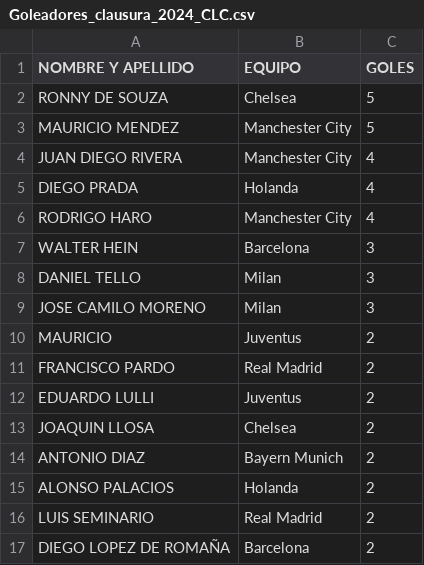
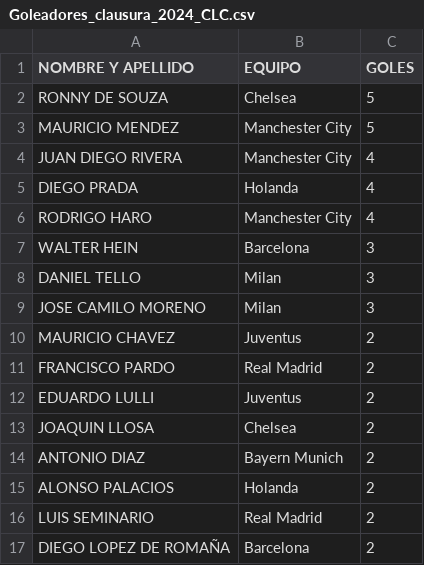
Before and after one commit to jsaraviadrago/verbose-system, a CSV file: Goleadores_clausura_2024_CLC.csv, drawn as a sheet; only a part is shown.

Commit message:
Update Goleadores_clausura_2024_CLC.csv with new data
Updated player list with new entries and corrected duplicates.

```diff
--- a/Goleadores_clausura_2024_CLC.csv
+++ b/Goleadores_clausura_2024_CLC.csv
@@ -9,3 +9,3 @@ DANIEL TELLO,Milan,3
 JOSE CAMILO MORENO,Milan,3
-MAURICIO,Juventus,2
+MAURICIO CHAVEZ,Juventus,2
 FRANCISCO PARDO,Real Madrid,2
```
